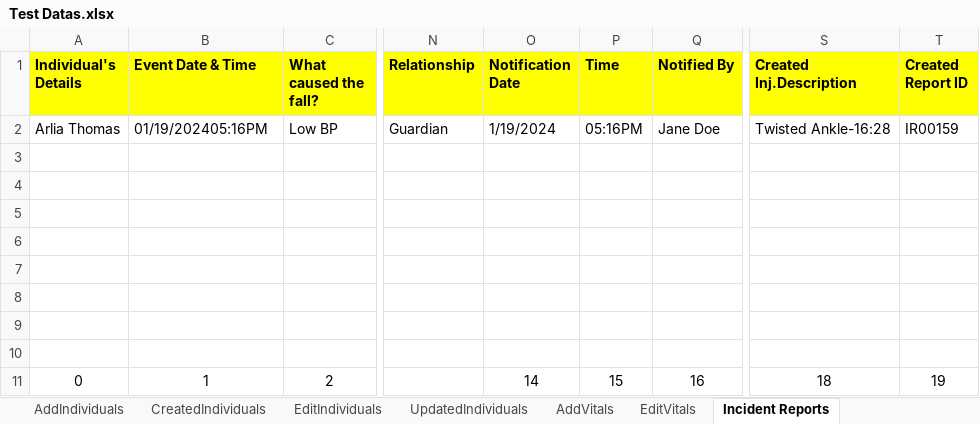
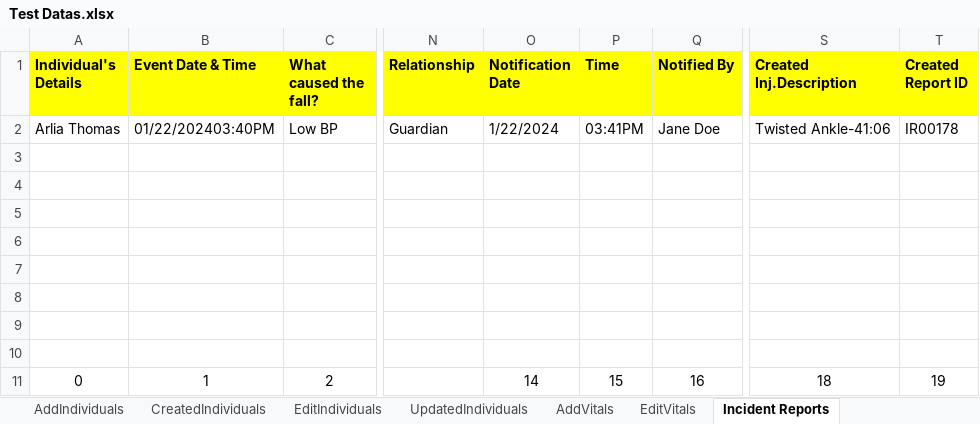
Before and after one commit to Alphind/Xealei-Automation, an Excel workbook: Excel/Test Datas.xlsx, sheet Incident Reports, drawn as a sheet; only a part is shown, gaps mark what is left out; values as stored, in another font and other column widths than the file's, no borders; the diff names each change by its address in the sheet, - before the commit and + after, or states it on an @@ line.

```diff
--- a/Excel/Test Datas.xlsx (sheet Incident Reports)
+++ b/Excel/Test Datas.xlsx (sheet Incident Reports)
-B2 (Event Date & Time): 01/19/202405:16PM
+B2 (Event Date & Time): 01/22/202403:40PM
-O2 (Notification Date): 1/19/2024
+O2 (Notification Date): 1/22/2024
-P2 (Time): 05:16PM
+P2 (Time): 03:41PM
-S2 (Created Inj.Description): Twisted Ankle-16:28
+S2 (Created Inj.Description): Twisted Ankle-41:06
-T2 (Created Report ID): IR00159
+T2 (Created Report ID): IR00178
```
Also changed, not shown: sheet Login, 50 other files.
